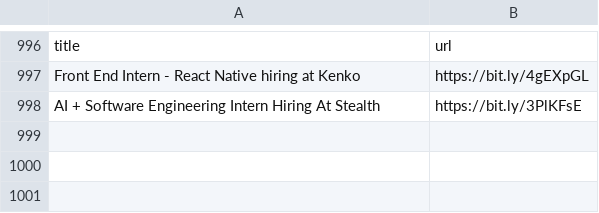
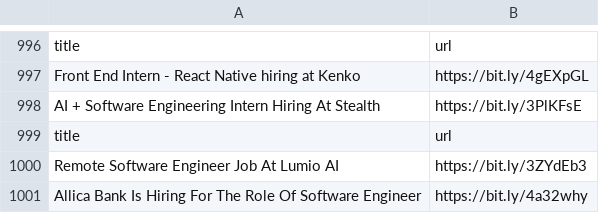
Before and after one commit to AbyvargheseMandapathel/job_updates_bot, a CSV file: output.csv, drawn as a sheet; only a part is shown, gaps mark what is left out.

Commit message:
Update output.csv - 2025-01-04 15:32:21

```diff
--- a/output.csv
+++ b/output.csv
@@ -998 +998,4 @@ Front End Intern - React Native hiring at Kenko,https://bit.ly/4gEXpGL
 AI + Software Engineering Intern Hiring At Stealth,https://bit.ly/3PlKFsE
+title,url
+Remote Software Engineer Job At Lumio AI,https://bit.ly/3ZYdEb3
+Allica Bank Is Hiring For The Role Of Software Engineer,https://bit.ly/4a32why
```
